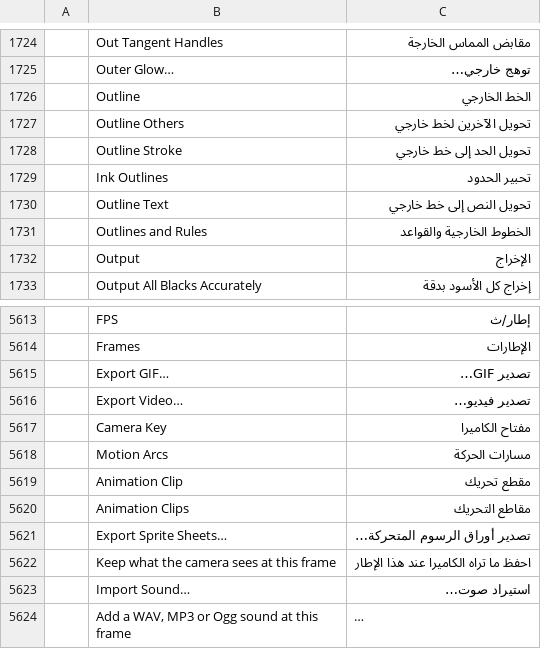
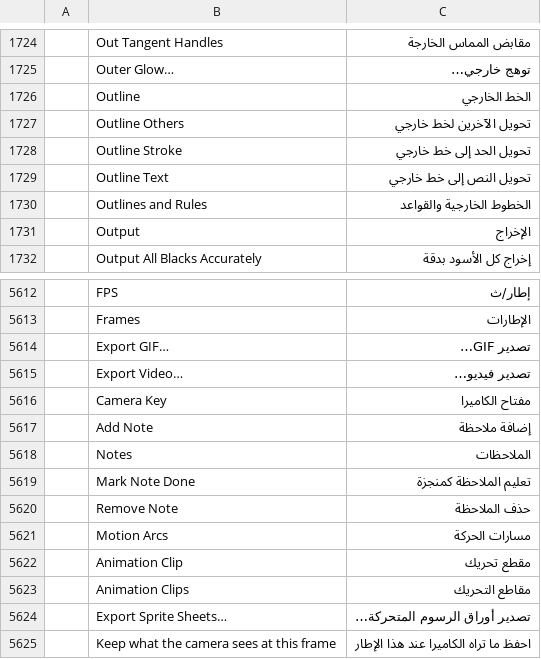
Before and after one commit to 7mz410/CreativeStudio-7rrek, a TSV file: crates/ui-egui/src/i18n/ar.tsv, drawn as a sheet; only a part is shown, gaps mark what is left out; the shorter side is filled out with more unchanged rows; long unchanged cells end in …; removed rows and columns are numbered as before the commit, all else as after; the diff names each change by its address in the sheet, - before the commit and + after, or states it on an @@ line.

Commit message:
K8/K9: Arabic titles for the note commands; drop a duplicate Ink Outlines line

```diff
--- a/crates/ui-egui/src/i18n/ar.tsv
+++ b/crates/ui-egui/src/i18n/ar.tsv
-row 1729:  | Ink Outlines | تحبير الحدود
+row 5617:  | Add Note | إضافة ملاحظة
+row 5618:  | Notes | الملاحظات
+row 5619:  | Mark Note Done | تعليم الملاحظة كمنجزة
+row 5620:  | Remove Note | حذف الملاحظة
```
